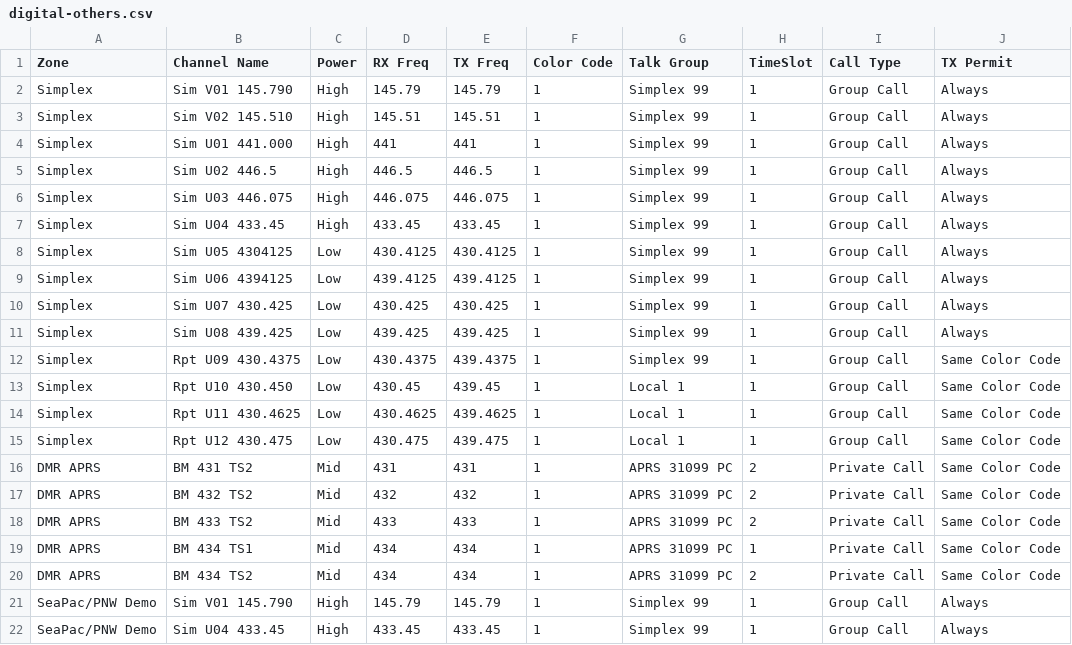
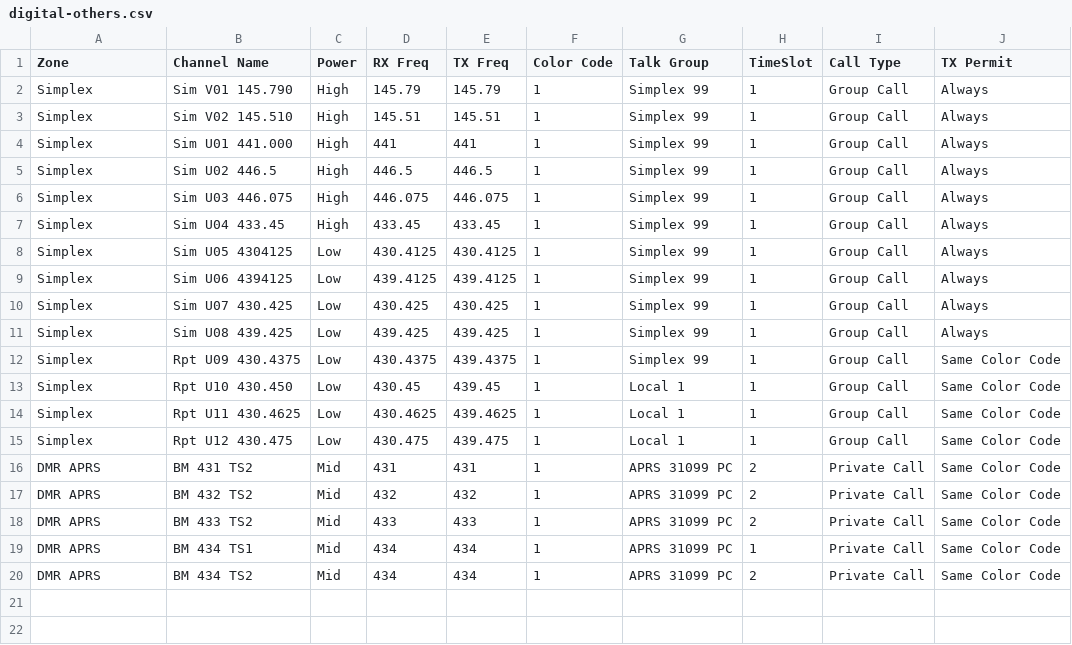
Before and after one commit to ktower/acb-config, a CSV file: digital-others.csv, drawn as a sheet; the diff names each change by its address in the sheet, - before the commit and + after, or states it on an @@ line.

Commit message:
Cleanup digital-others.csv
Remoevd Demo channels

```diff
--- a/digital-others.csv
+++ b/digital-others.csv
-row 21: SeaPac/PNW Demo | Sim V01 145.790 | High | 145.79 | 145.79 | 1 | Simplex 99 | 1 | Group Call | Always
-row 22: SeaPac/PNW Demo | Sim U04 433.45 | High | 433.45 | 433.45 | 1 | Simplex 99 | 1 | Group Call | Always
```
